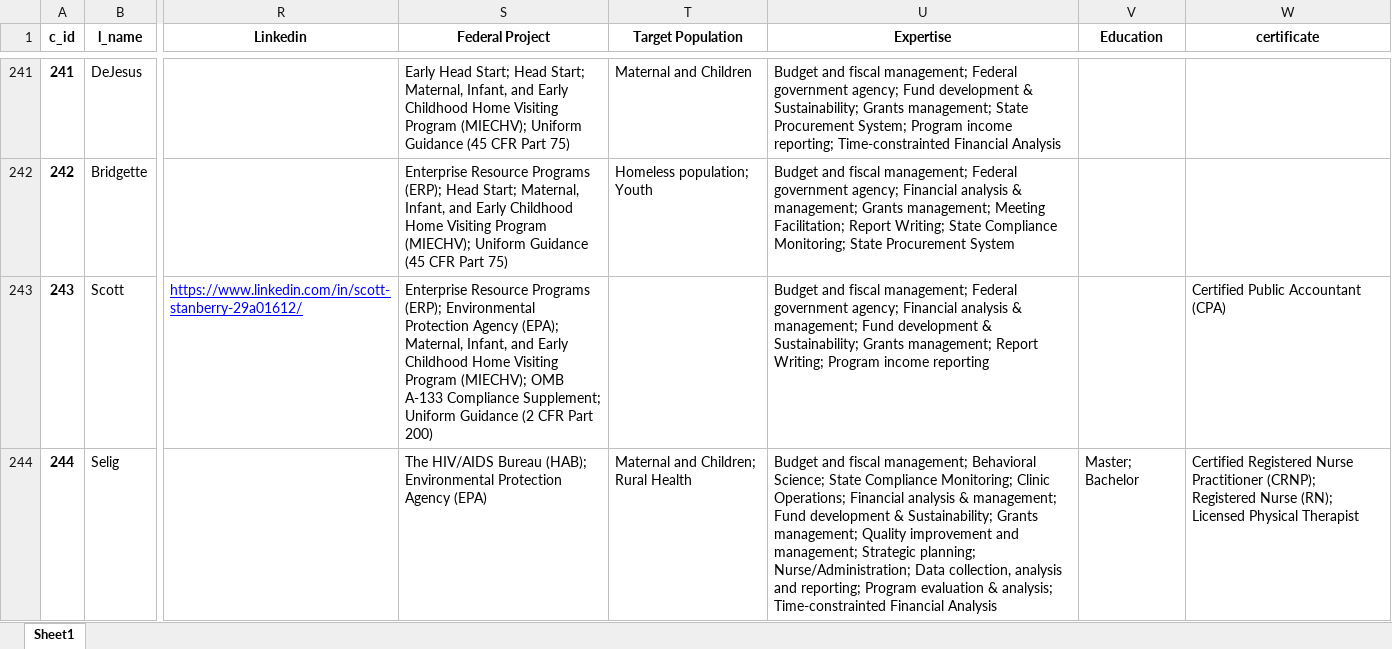
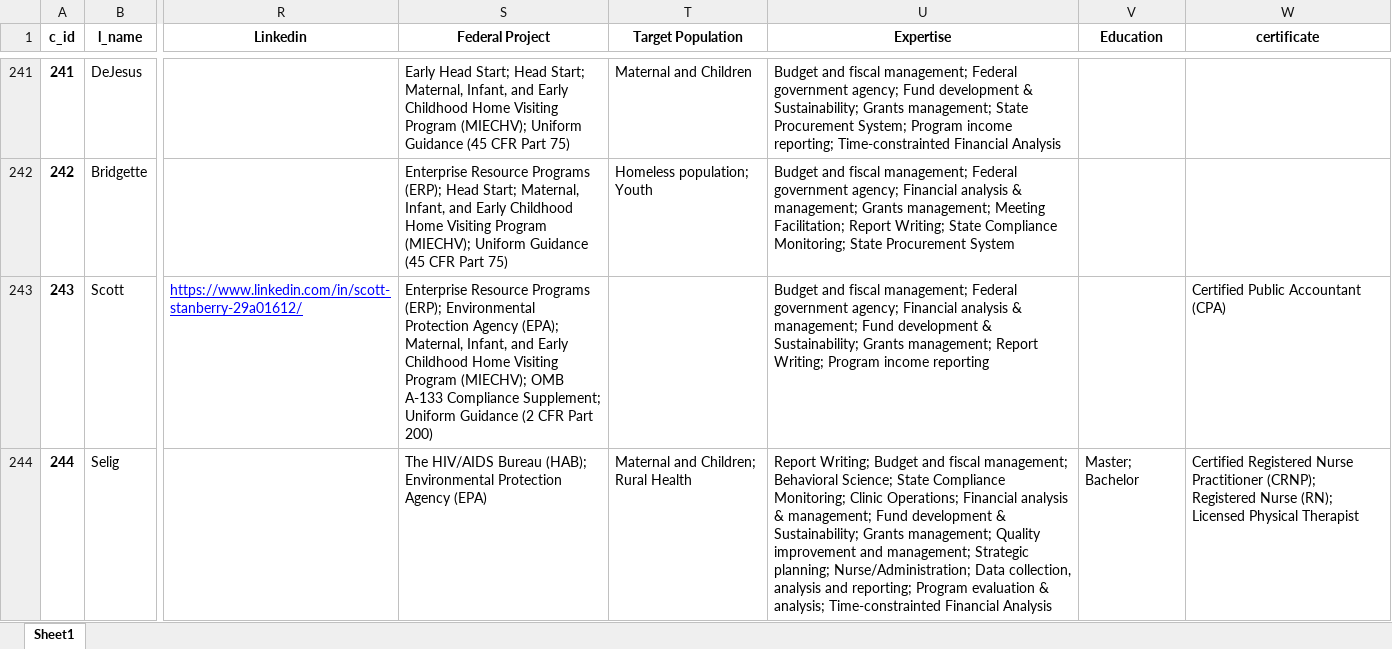
Before and after one commit to gracelj/DS-Federal, an Excel workbook: Inputs/master roster.xlsx, sheet Sheet1, drawn as a sheet; only a part is shown, gaps mark what is left out; values as stored, in another font and other column widths than the file's, no borders; the diff names each change by its address in the sheet, - before the commit and + after, or states it on an @@ line.

```diff
--- a/Inputs/master roster.xlsx (sheet Sheet1)
+++ b/Inputs/master roster.xlsx (sheet Sheet1)
-U244 (Expertise): Budget and…
+U244 (Expertise): Report Writing; Budget and…
```
Also changed, not shown: 1 other file.
